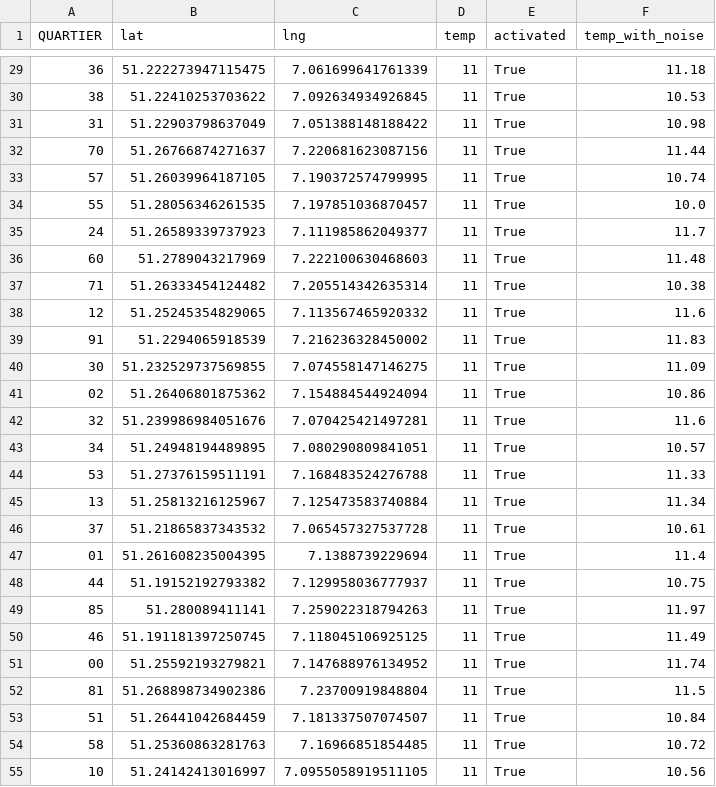
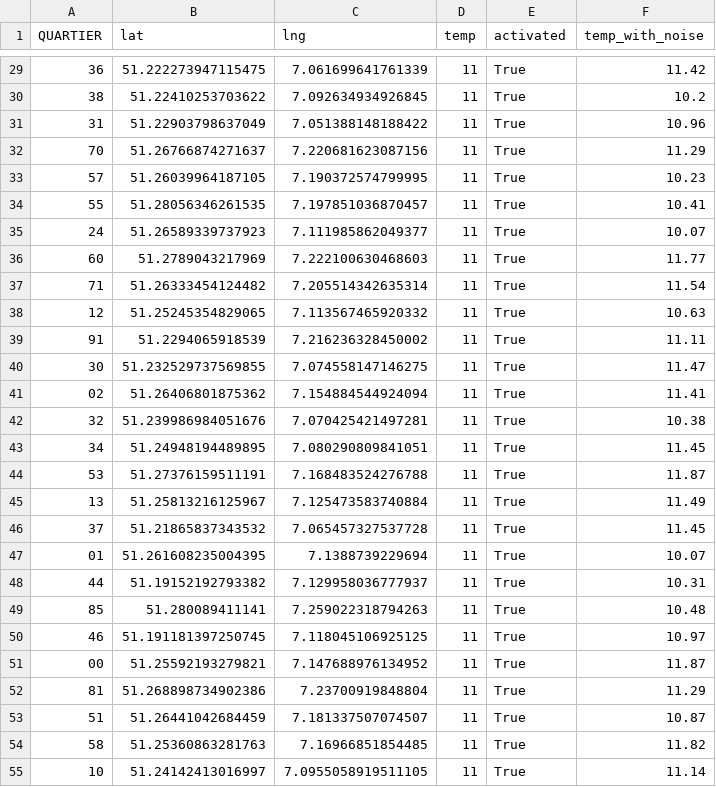
Before and after one commit to hoelk-f/smart-city-urban-heat-monitoring, a CSV file: src/assets/sensors.csv, drawn as a sheet; only a part is shown, gaps mark what is left out; the diff covers the shown part only.

```diff
--- a/src/assets/sensors.csv
+++ b/src/assets/sensors.csv
@@ -29,27 +29,27 @@ QUARTIER,lat,lng,temp,activated,temp_with_noise
-36,51.222273947115475,7.061699641761339,11,True,11.18
-38,51.22410253703622,7.092634934926845,11,True,10.53
-31,51.22903798637049,7.051388148188422,11,True,10.98
-70,51.26766874271637,7.220681623087156,11,True,11.44
-57,51.26039964187105,7.190372574799995,11,True,10.74
-55,51.28056346261535,7.197851036870457,11,True,10.0
-24,51.26589339737923,7.111985862049377,11,True,11.7
-60,51.2789043217969,7.222100630468603,11,True,11.48
-71,51.26333454124482,7.205514342635314,11,True,10.38
-12,51.25245354829065,7.113567465920332,11,True,11.6
-91,51.2294065918539,7.216236328450002,11,True,11.83
-30,51.232529737569855,7.074558147146275,11,True,11.09
-02,51.26406801875362,7.154884544924094,11,True,10.86
-32,51.239986984051676,7.070425421497281,11,True,11.6
-34,51.24948194489895,7.080290809841051,11,True,10.57
-53,51.27376159511191,7.168483524276788,11,True,11.33
-13,51.25813216125967,7.125473583740884,11,True,11.34
-37,51.21865837343532,7.065457327537728,11,True,10.61
-01,51.261608235004395,7.1388739229694,11,True,11.4
-44,51.19152192793382,7.129958036777937,11,True,10.75
-85,51.280089411141,7.259022318794263,11,True,11.97
-46,51.191181397250745,7.118045106925125,11,True,11.49
-00,51.25592193279821,7.147688976134952,11,True,11.74
-81,51.268898734902386,7.23700919848804,11,True,11.5
-51,51.26441042684459,7.181337507074507,11,True,10.84
-58,51.25360863281763,7.16966851854485,11,True,10.72
-10,51.24142413016997,7.0955058919511105,11,True,10.56
+36,51.222273947115475,7.061699641761339,11,True,11.42
+38,51.22410253703622,7.092634934926845,11,True,10.2
+31,51.22903798637049,7.051388148188422,11,True,10.96
+70,51.26766874271637,7.220681623087156,11,True,11.29
+57,51.26039964187105,7.190372574799995,11,True,10.23
+55,51.28056346261535,7.197851036870457,11,True,10.41
+24,51.26589339737923,7.111985862049377,11,True,10.07
+60,51.2789043217969,7.222100630468603,11,True,11.77
+71,51.26333454124482,7.205514342635314,11,True,11.54
+12,51.25245354829065,7.113567465920332,11,True,10.63
+91,51.2294065918539,7.216236328450002,11,True,11.11
+30,51.232529737569855,7.074558147146275,11,True,11.47
+02,51.26406801875362,7.154884544924094,11,True,11.41
+32,51.239986984051676,7.070425421497281,11,True,10.38
+34,51.24948194489895,7.080290809841051,11,True,11.45
+53,51.27376159511191,7.168483524276788,11,True,11.87
+13,51.25813216125967,7.125473583740884,11,True,11.49
+37,51.21865837343532,7.065457327537728,11,True,11.45
+01,51.261608235004395,7.1388739229694,11,True,10.07
+44,51.19152192793382,7.129958036777937,11,True,10.31
+85,51.280089411141,7.259022318794263,11,True,10.48
+46,51.191181397250745,7.118045106925125,11,True,10.97
+00,51.25592193279821,7.147688976134952,11,True,11.87
+81,51.268898734902386,7.23700919848804,11,True,11.29
+51,51.26441042684459,7.181337507074507,11,True,10.87
+58,51.25360863281763,7.16966851854485,11,True,11.82
+10,51.24142413016997,7.0955058919511105,11,True,11.14
```
Also changed, not shown: 42 edited cells elsewhere in this file, src/assets/sensor_1.csv, src/assets/sensor_2.csv, 8 other files.
